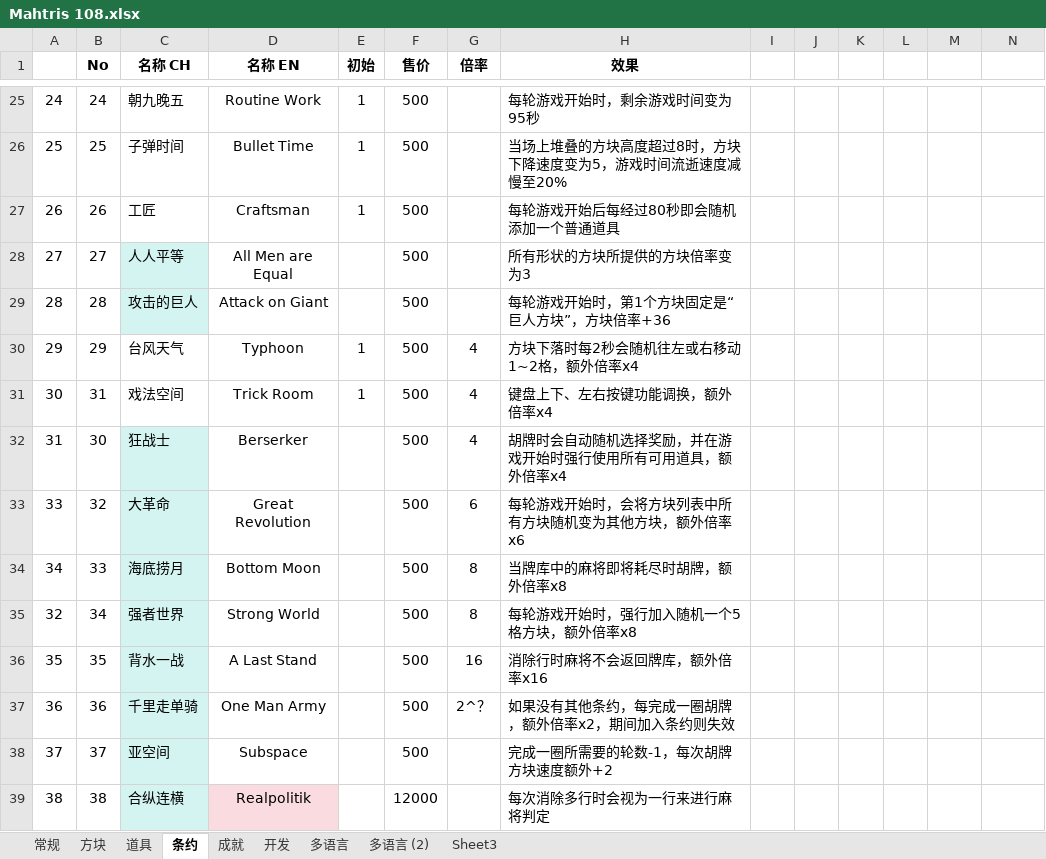
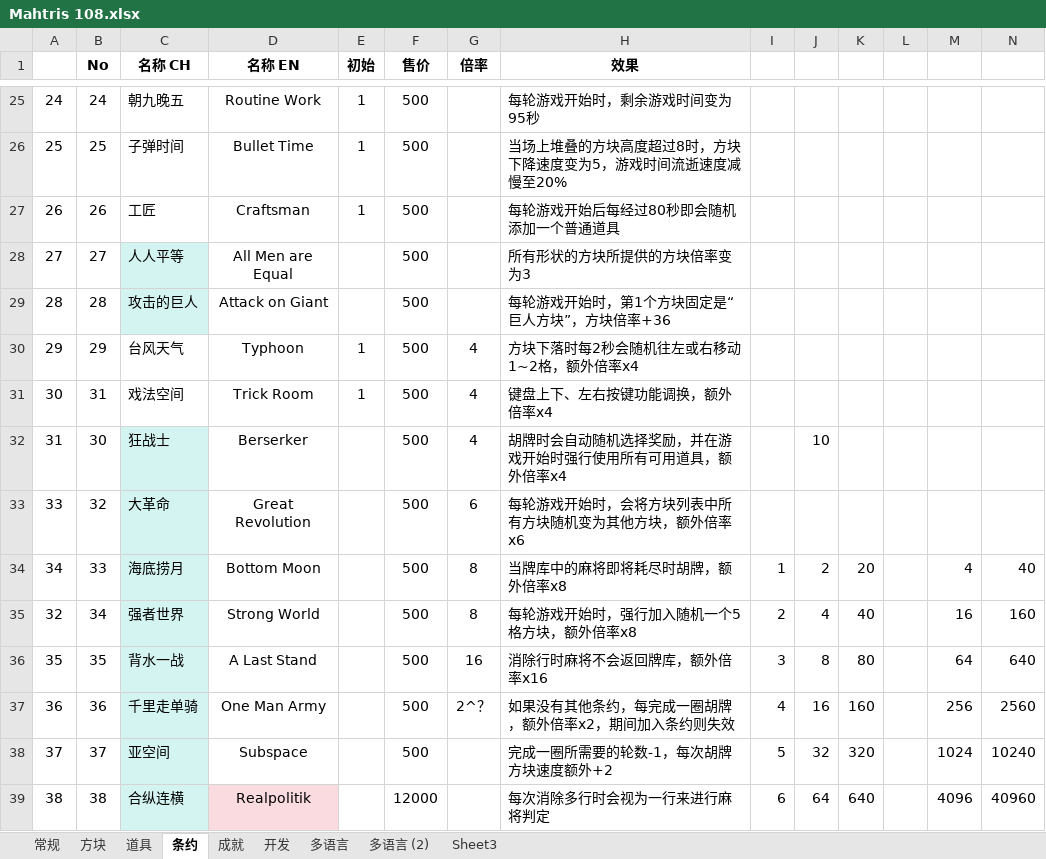
Before and after one commit to zxy199193/Mahtris-108, an Excel workbook: Mahtris 108/Assets/Document/Mahtris 108.xlsx, sheet 条约, drawn as a sheet; only a part is shown, gaps mark what is left out; values as stored, in another font and other column widths than the file's, no borders; the diff covers the shown part only; the diff names each change by its address in the sheet, - before the commit and + after, or states it on an @@ line.

```diff
--- a/Mahtris 108/Assets/Document/Mahtris 108.xlsx (sheet 条约)
+++ b/Mahtris 108/Assets/Document/Mahtris 108.xlsx (sheet 条约)
-J32: (empty)
+J32: 10
-I34: (empty)
+I34: 1
-J34: (empty)
+J34: 2
-K34: (empty)
+K34: 20
-M34: (empty)
+M34: 4
-N34: (empty)
+N34: 40
-I35: (empty)
+I35: 2
-J35: (empty)
+J35: 4
-K35: (empty)
+K35: 40
-M35: (empty)
+M35: 16
-N35: (empty)
+N35: 160
-I36: (empty)
+I36: 3
-J36: (empty)
+J36: 8
-K36: (empty)
+K36: 80
-M36: (empty)
+M36: 64
-N36: (empty)
+N36: 640
-I37: (empty)
+I37: 4
-J37: (empty)
+J37: 16
-K37: (empty)
+K37: 160
-M37: (empty)
+M37: 256
-N37: (empty)
+N37: 2560
-I38: (empty)
+I38: 5
-J38: (empty)
+J38: 32
-K38: (empty)
+K38: 320
-M38: (empty)
+M38: 1024
-N38: (empty)
+N38: 10240
-I39: (empty)
+I39: 6
-J39: (empty)
+J39: 64
-K39: (empty)
+K39: 640
-M39: (empty)
+M39: 4096
-N39: (empty)
+N39: 40960
```
Also changed, not shown: 6 edited cells elsewhere in this sheet, sheet 开发, sheet 道具, 8 other files.
